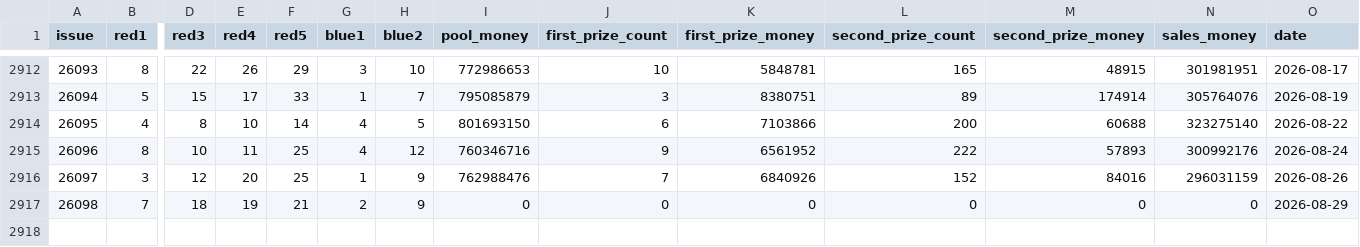
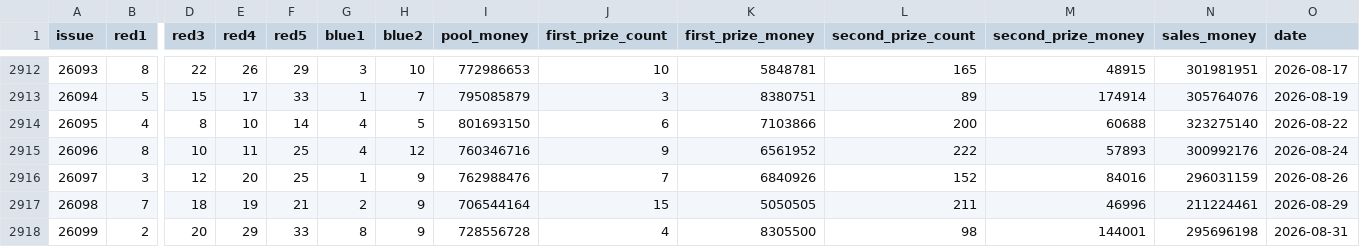
Before and after one commit to XIUDENBENNY/ruyi-dlt-web, a CSV file: data/dlt_history.csv, drawn as a sheet; only a part is shown, gaps mark what is left out; rows hold the shown columns only; the diff names each change by its address in the sheet, - before the commit and + after, or states it on an @@ line.

```diff
--- a/data/dlt_history.csv
+++ b/data/dlt_history.csv
-I2917 (pool_money): 0
+I2917 (pool_money): 706544164
-J2917 (first_prize_count): 0
+J2917 (first_prize_count): 15
-K2917 (first_prize_money): 0
+K2917 (first_prize_money): 5050505
-L2917 (second_prize_count): 0
+L2917 (second_prize_count): 211
-M2917 (second_prize_money): 0
+M2917 (second_prize_money): 46996
-N2917 (sales_money): 0
+N2917 (sales_money): 211224461
+row 2918: 26099 | 2 | 20 | 29 | 33 | 8 | 9 | 728556728 | 4 | 8305500 | 98 | 144001 | 295696198 | 2026-08-31
```
Also changed, not shown: docs/data/dlt_history.csv, 1 other file.
